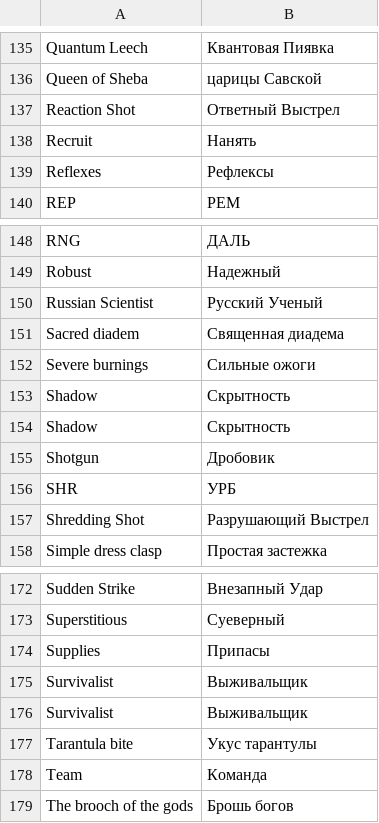
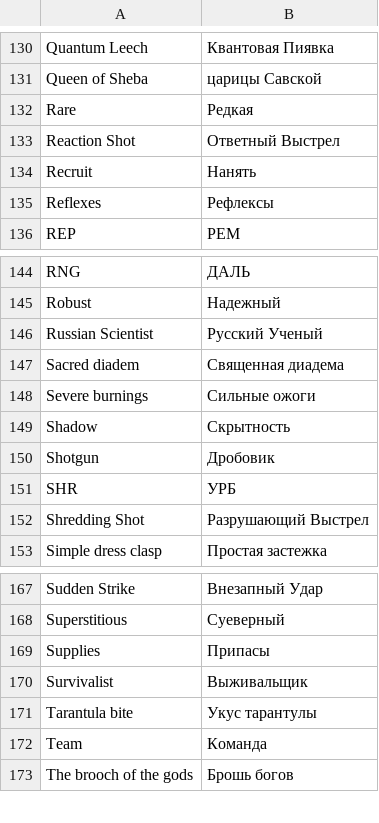
Before and after one commit to maxqwerty/pathway-russian-translation, a CSV file: dictionary.csv, drawn as a sheet; only a part is shown, gaps mark what is left out; removed rows and columns are numbered as before the commit, all else as after; the diff covers the shown part only; the diff names each change by its address in the sheet, - before the commit and + after, or states it on an @@ line.

```diff
--- a/dictionary.csv
+++ b/dictionary.csv
+row 132: Rare | Редкая
-row 153: Shadow | Скрытность
-row 176: Survivalist | Выживальщик
```
Also changed, not shown: 4 added rows and 9 removed rows elsewhere in this file, 4 other files.
